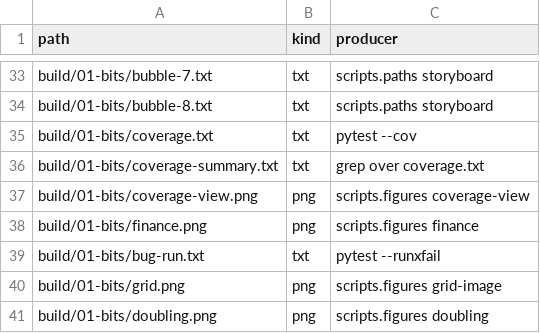
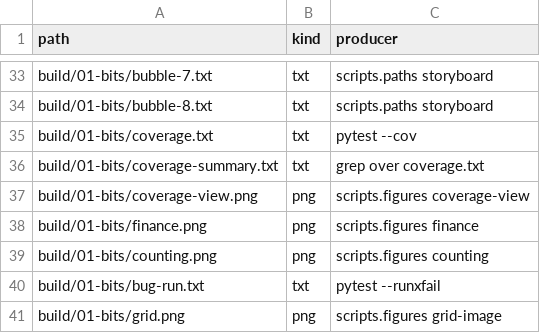
Before and after one commit to dpopchev/chaos-to-simple, a CSV file: data/artifacts.csv, drawn as a sheet; only a part is shown, gaps mark what is left out; the shorter side is filled out with more unchanged rows.

Commit message:
feat(figures): count the paths of a block graph and draw three examples
paths_of, bit_strings and counting_figure in scripts/utils/counting.py; the
counting command, its build rule and its artifacts row.

Refs: W-135 T-305

```diff
--- a/data/artifacts.csv
+++ b/data/artifacts.csv
@@ -38,2 +38,3 @@ build/01-bits/coverage-view.png,png,scripts.figures coverage-view
 build/01-bits/finance.png,png,scripts.figures finance
+build/01-bits/counting.png,png,scripts.figures counting
 build/01-bits/bug-run.txt,txt,pytest --runxfail
```
Also changed, not shown: 4 other files.
